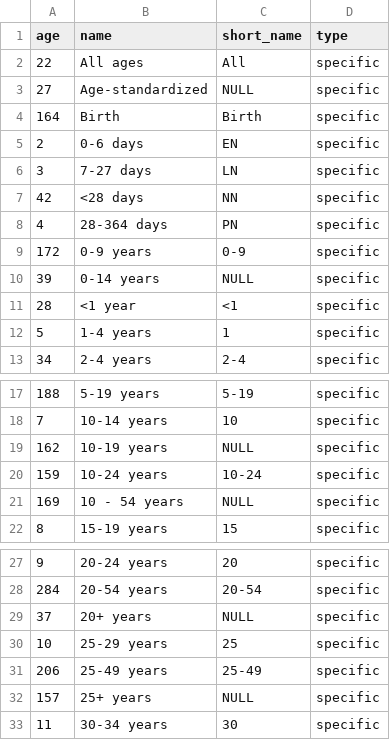
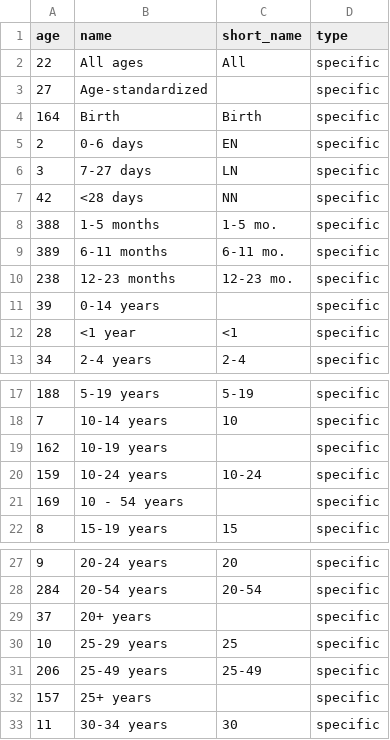
Before and after one commit to open-numbers/ddf--ihme--death_cause_compact, a CSV file: ddf--entities--age.csv, drawn as a sheet; only a part is shown, gaps mark what is left out; the diff covers the shown part only.

```diff
--- a/ddf--entities--age.csv
+++ b/ddf--entities--age.csv
@@ -2,3 +2,3 @@ age,name,short_name,type
 22,All ages,All,specific
-27,Age-standardized,NULL,specific
+27,Age-standardized,,specific
 164,Birth,Birth,specific
@@ -7,7 +7,7 @@ age,name,short_name,type
 42,<28 days,NN,specific
-4,28-364 days,PN,specific
-172,0-9 years,0-9,specific
-39,0-14 years,NULL,specific
+388,1-5 months,1-5 mo.,specific
+389,6-11 months,6-11 mo.,specific
+238,12-23 months,12-23 mo.,specific
+39,0-14 years,,specific
 28,<1 year,<1,specific
-5,1-4 years,1,specific
 34,2-4 years,2-4,specific
@@ -18,5 +18,5 @@ age,name,short_name,type
 7,10-14 years,10,specific
-162,10-19 years,NULL,specific
+162,10-19 years,,specific
 159,10-24 years,10-24,specific
-169,10 - 54 years,NULL,specific
+169,10 - 54 years,,specific
 8,15-19 years,15,specific
@@ -28,6 +28,6 @@ age,name,short_name,type
 284,20-54 years,20-54,specific
-37,20+ years,NULL,specific
+37,20+ years,,specific
 10,25-29 years,25,specific
 206,25-49 years,25-49,specific
-157,25+ years,NULL,specific
+157,25+ years,,specific
 11,30-34 years,30,specific
```
Also changed, not shown: 6 removed rows and 2 edited cells elsewhere in this file, ddf--entities--cause.csv, ddf--entities--rei.csv, 11 other files.
